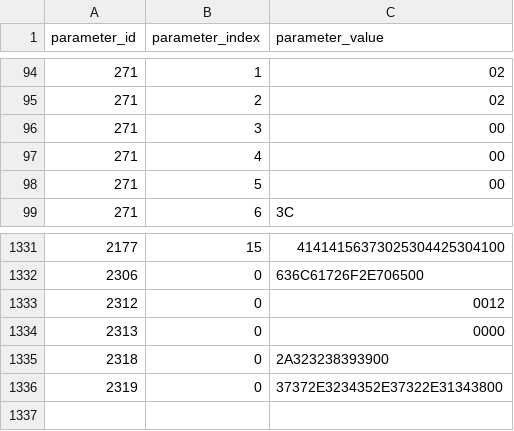
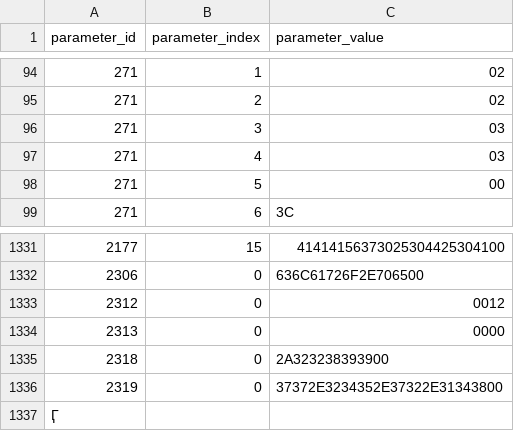
Before and after one commit to aludena18/Hunter-Github, a CSV file: CALAMP/Proyecto NEXA/24.13-PERU - HUNTER PRO - NEXA - CERRO LINDO - CLARO.csv, drawn as a sheet; only a part is shown, gaps mark what is left out.

```diff
--- a/CALAMP/Proyecto NEXA/24.13-PERU - HUNTER PRO - NEXA - CERRO LINDO - CLARO.csv
+++ b/CALAMP/Proyecto NEXA/24.13-PERU - HUNTER PRO - NEXA - CERRO LINDO - CLARO.csv
@@ -95,4 +95,4 @@ parameter_id,parameter_index,parameter_value
 271,2,02
-271,3,00
-271,4,00
+271,3,03
+271,4,03
 271,5,00
@@ -1336 +1336,2 @@ parameter_id,parameter_index,parameter_value
 2319,0,37372E3234352E37322E31343800
+Ӷ
```
Also changed, not shown: CALAMP/Proyecto NEXA/24.17-PERU - HUNTER PRO - NEXA - CERRO DE PASCO - VEH LIVIANOS - Claro.csv, CALAMP/Proyecto NEXA/24.19-PERU - HUNTER PRO - NEXA - CERRO DE PASCO - VEH PESADOS - Claro.csv.
